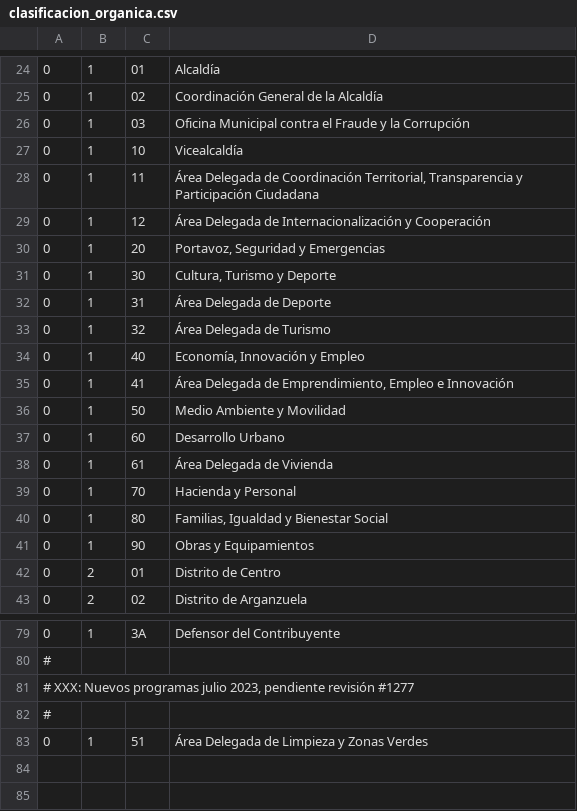
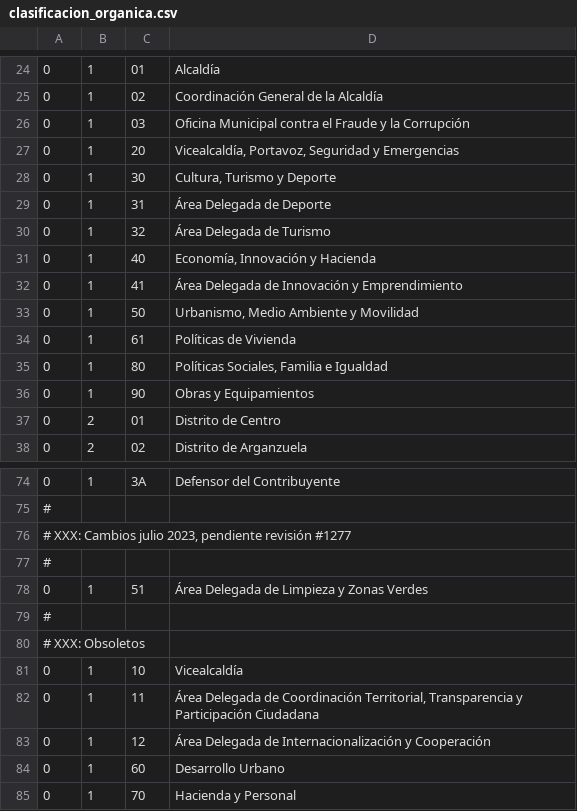
Before and after one commit to civio/presupuesto-madrid, a CSV file: data/es/clasificacion_organica.csv, drawn as a sheet; only a part is shown, gaps mark what is left out.

```diff
--- a/data/es/clasificacion_organica.csv
+++ b/data/es/clasificacion_organica.csv
@@ -26,6 +26,3 @@
 0;1;03;Oficina Municipal contra el Fraude y la Corrupción
-0;1;10;Vicealcaldía
-0;1;11;"Área Delegada de Coordinación Territorial, Transparencia y Participación Ciudadana"
-0;1;12;Área Delegada de Internacionalización y Cooperación
-0;1;20;"Portavoz, Seguridad y Emergencias"
+0;1;20;"Vicealcaldía, Portavoz, Seguridad y Emergencias"
 0;1;30;"Cultura, Turismo y Deporte"
@@ -33,9 +30,7 @@
 0;1;32;Área Delegada de Turismo
-0;1;40;"Economía, Innovación y Empleo"
-0;1;41;"Área Delegada de Emprendimiento, Empleo e Innovación"
-0;1;50;Medio Ambiente y Movilidad
-0;1;60;Desarrollo Urbano
-0;1;61;Área Delegada de Vivienda
-0;1;70;Hacienda y Personal
-0;1;80;"Familias, Igualdad y Bienestar Social"
+0;1;40;"Economía, Innovación y Hacienda"
+0;1;41;"Área Delegada de Innovación y Emprendimiento"
+0;1;50;Urbanismo, Medio Ambiente y Movilidad
+0;1;61;Políticas de Vivienda
+0;1;80;"Políticas Sociales, Familia e Igualdad"
 0;1;90;Obras y Equipamientos
@@ -80,4 +75,11 @@
 #
-# XXX: Nuevos programas julio 2023, pendiente revisión #1277
+# XXX: Cambios julio 2023, pendiente revisión #1277
 #
 0;1;51;Área Delegada de Limpieza y Zonas Verdes
+#
+# XXX: Obsoletos
+0;1;10;Vicealcaldía
+0;1;11;"Área Delegada de Coordinación Territorial, Transparencia y Participación Ciudadana"
+0;1;12;Área Delegada de Internacionalización y Cooperación
+0;1;60;Desarrollo Urbano
+0;1;70;Hacienda y Personal
```
Also changed, not shown: data/es/areas_funcionales.csv.
